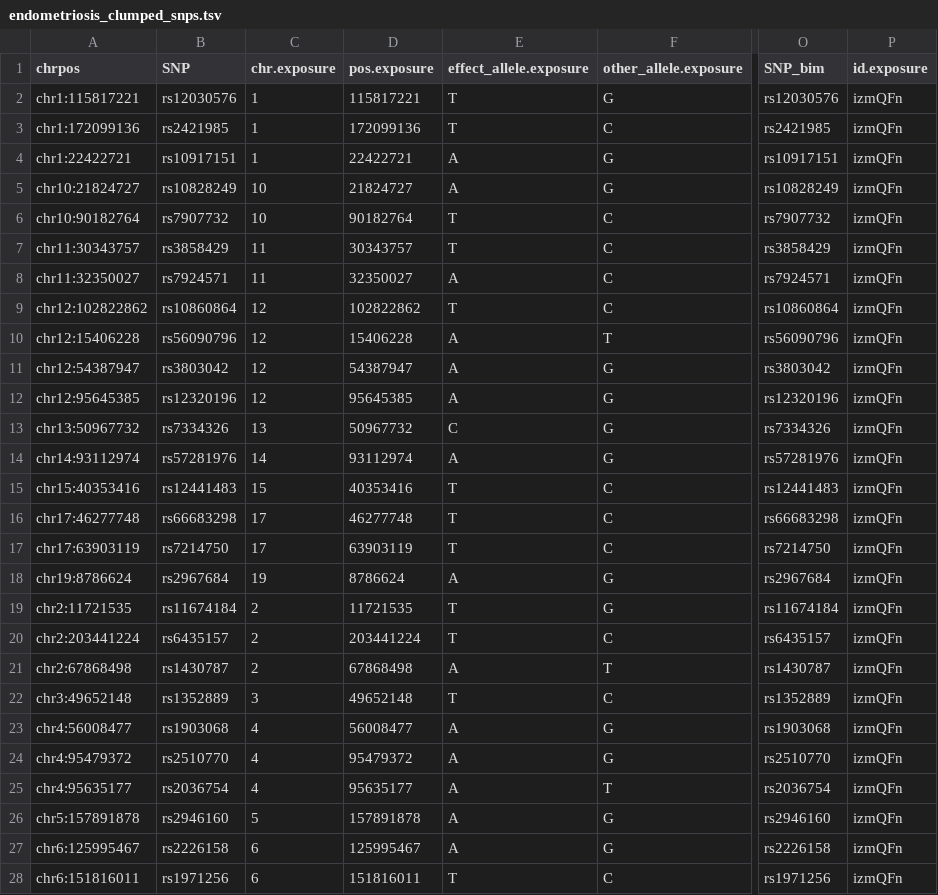
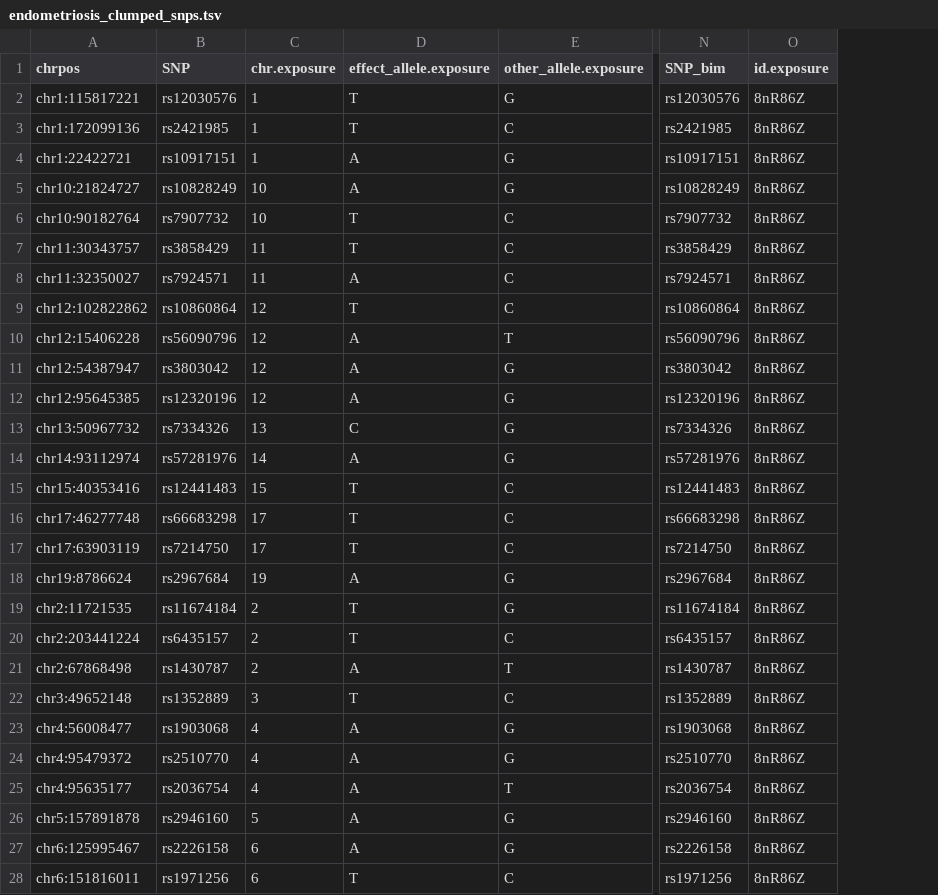
Before and after one commit to jonasvibert/endoMR-PREG, a TSV file: results/endometriosis_clumped_snps.tsv, drawn as a sheet; only a part is shown, gaps mark what is left out; removed rows and columns are numbered as before the commit, all else as after; the diff covers the shown part only; the diff names each change by its address in the sheet, - before the commit and + after, or states it on an @@ line.

```diff
--- a/results/endometriosis_clumped_snps.tsv
+++ b/results/endometriosis_clumped_snps.tsv
-column D (pos.exposure), rows 2-28: 115817221 | 172099136 | 22422721 | 21824727 | 90182764 | 30343757 | 32350027 | 102822862 | 15406228 | 54387947 | 95645385 | 50967732 | 93112974 | 40353416 | 46277748 | 63903119 | 8786624 | 11721535 | 203441224 | 67868498 | 49652148 | 56008477 | 95479372 | 95635177 | 157891878 | 125995467 | 151816011
-O2:O28 (id.exposure): izmQFn
+O2:O28 (id.exposure): 8nR86Z
```
Also changed, not shown: 14 edited cells elsewhere in this file, 1 other file.
